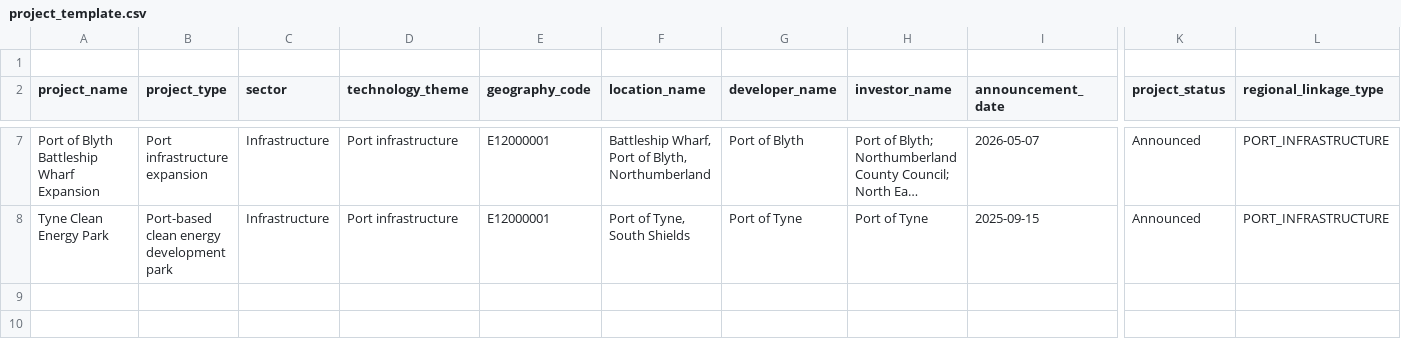
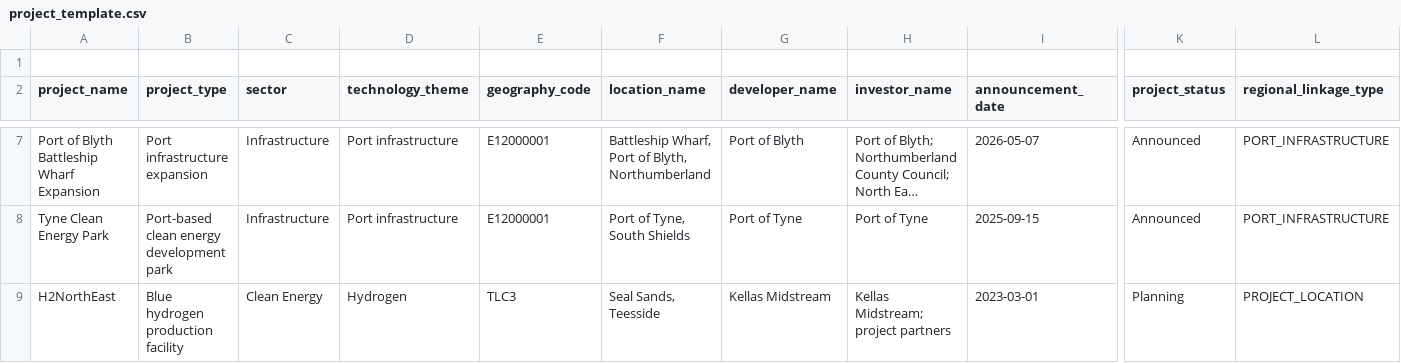
Before and after one commit to WillLeonard369/north-east-green-investment-intelligence, a CSV file: data/reference/green_projects/project_template.csv, drawn as a sheet; only a part is shown, gaps mark what is left out; long unchanged cells end in …; rows hold the shown columns only; the diff names each change by its address in the sheet, - before the commit and + after, or states it on an @@ line.

Commit message:
Add H2NorthEast potential investment project

```diff
--- a/data/reference/green_projects/project_template.csv
+++ b/data/reference/green_projects/project_template.csv
+row 9: H2NorthEast | Blue hydrogen production facility | Clean Energy | Hydrogen | TLC3 | Seal Sands, Teesside | Kellas Midstream | Kellas Midstream; project partners | 2023-03-01 | Planning | PROJECT_LOCATION
```
Also changed, not shown: 1 other file.
